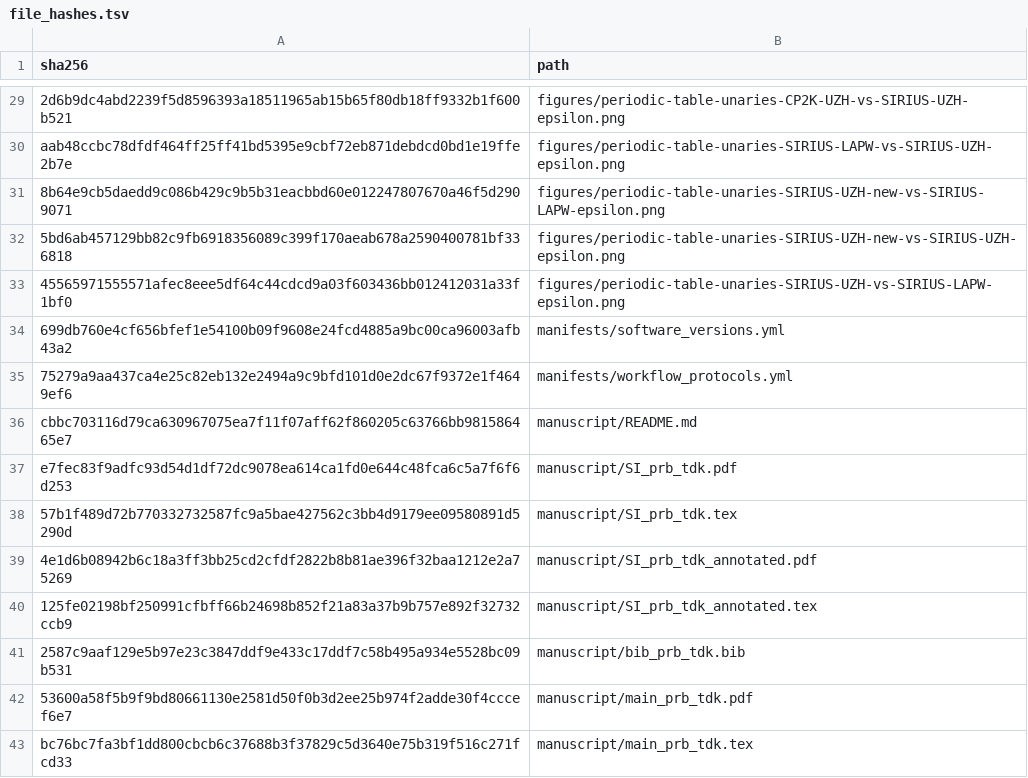
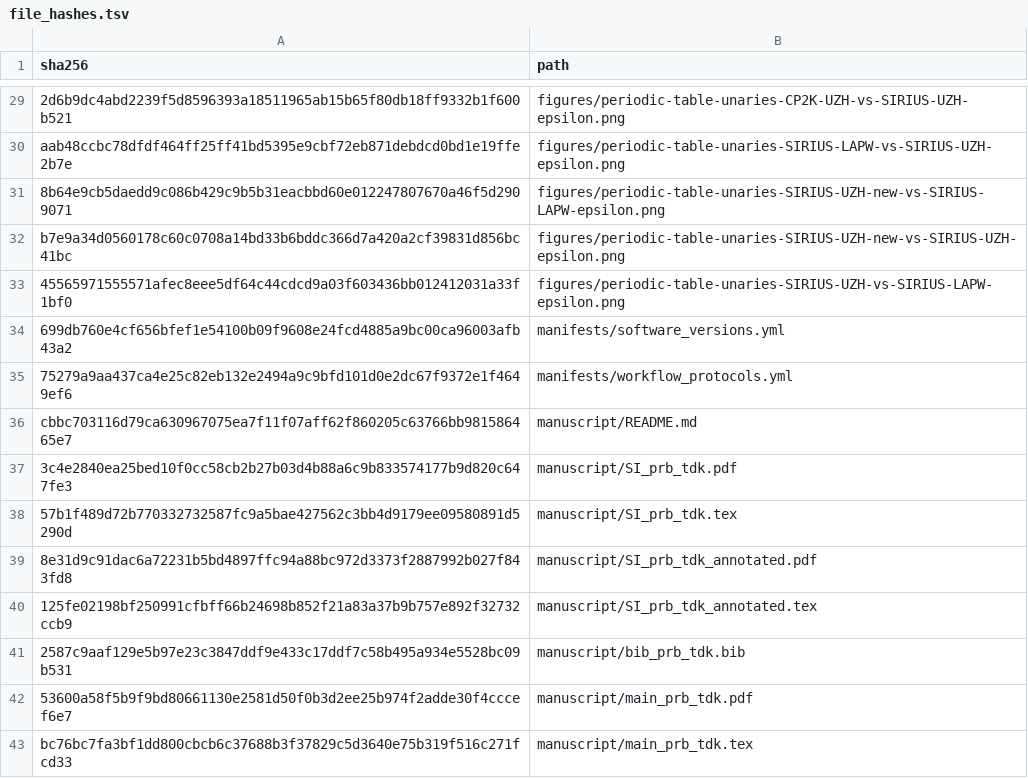
Before and after one commit to DCM-Uni-Paderborn/UZH-protocol, a TSV file: manifests/file_hashes.tsv, drawn as a sheet; only a part is shown, gaps mark what is left out.

```diff
--- a/manifests/file_hashes.tsv
+++ b/manifests/file_hashes.tsv
@@ -31,3 +31,3 @@ aab48ccbc78dfdf464ff25ff41bd5395e9cbf72eb871debdcd0bd1e19ffe2b7e	figures/periodi
 8b64e9cb5daedd9c086b429c9b5b31eacbbd60e012247807670a46f5d2909071	figures/periodic-table-unaries-SIRIUS-UZH-new-vs-SIRIUS-LAPW-epsilon.png
-5bd6ab457129bb82c9fb6918356089c399f170aeab678a2590400781bf336818	figures/periodic-table-unaries-SIRIUS-UZH-new-vs-SIRIUS-UZH-epsilon.png
+b7e9a34d0560178c60c0708a14bd33b6bddc366d7a420a2cf39831d856bc41bc	figures/periodic-table-unaries-SIRIUS-UZH-new-vs-SIRIUS-UZH-epsilon.png
 45565971555571afec8eee5df64c44cdcd9a03f603436bb012412031a33f1bf0	figures/periodic-table-unaries-SIRIUS-UZH-vs-SIRIUS-LAPW-epsilon.png
@@ -36,5 +36,5 @@ aab48ccbc78dfdf464ff25ff41bd5395e9cbf72eb871debdcd0bd1e19ffe2b7e	figures/periodi
 cbbc703116d79ca630967075ea7f11f07aff62f860205c63766bb981586465e7	manuscript/README.md
-e7fec83f9adfc93d54d1df72dc9078ea614ca1fd0e644c48fca6c5a7f6f6d253	manuscript/SI_prb_tdk.pdf
+3c4e2840ea25bed10f0cc58cb2b27b03d4b88a6c9b833574177b9d820c647fe3	manuscript/SI_prb_tdk.pdf
 57b1f489d72b770332732587fc9a5bae427562c3bb4d9179ee09580891d5290d	manuscript/SI_prb_tdk.tex
-4e1d6b08942b6c18a3ff3bb25cd2cfdf2822b8b81ae396f32baa1212e2a75269	manuscript/SI_prb_tdk_annotated.pdf
+8e31d9c91dac6a72231b5bd4897ffc94a88bc972d3373f2887992b027f843fd8	manuscript/SI_prb_tdk_annotated.pdf
 125fe02198bf250991cfbff66b24698b852f21a83a37b9b757e892f32732ccb9	manuscript/SI_prb_tdk_annotated.tex
```
Also changed, not shown: 3 other files.
